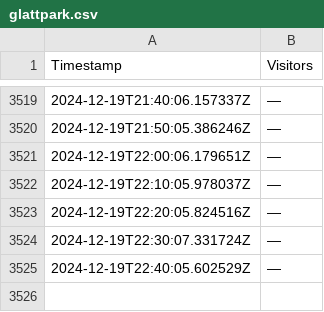
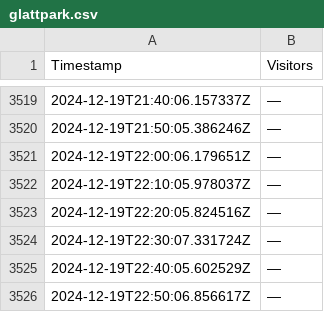
Before and after one commit to WildDogOne/Fitnesspark, a CSV file: glattpark.csv, drawn as a sheet; only a part is shown, gaps mark what is left out.

Commit message:
New Timestamp Added

```diff
--- a/glattpark.csv
+++ b/glattpark.csv
@@ -3525 +3525,2 @@ Timestamp;Visitors
 2024-12-19T22:40:05.602529Z;—
+2024-12-19T22:50:06.856617Z;—
```
